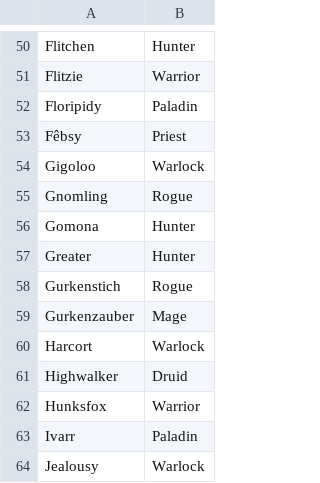
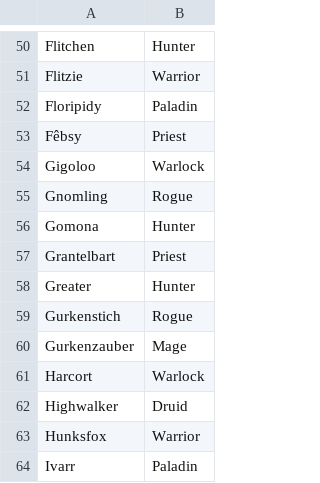
Before and after one commit to LessIsMoreGuild/LessIsMoreGuild.github.io, a CSV file: guild_roster.csv, drawn as a sheet; only a part is shown, gaps mark what is left out; the shorter side is filled out with more unchanged rows; the diff names each change by its address in the sheet, - before the commit and + after, or states it on an @@ line.

Commit message:
Update guild_roster.csv

```diff
--- a/guild_roster.csv
+++ b/guild_roster.csv
+row 57: Grantelbart | Priest
```
